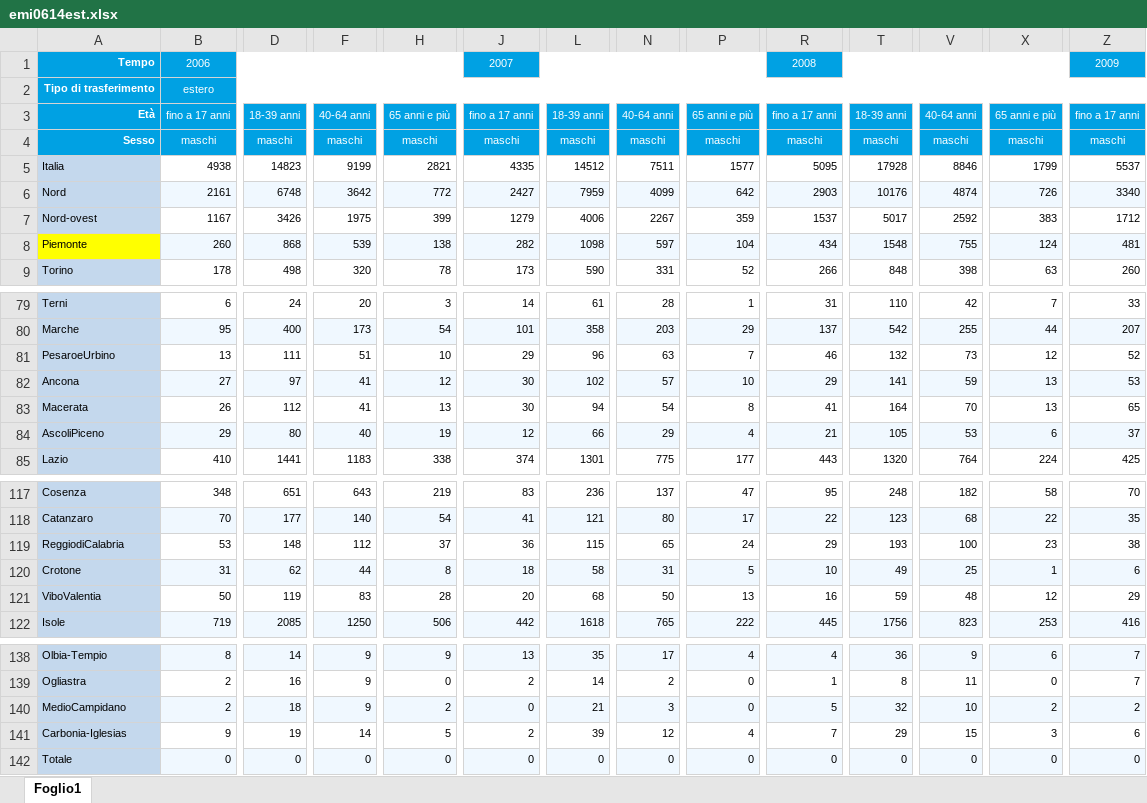
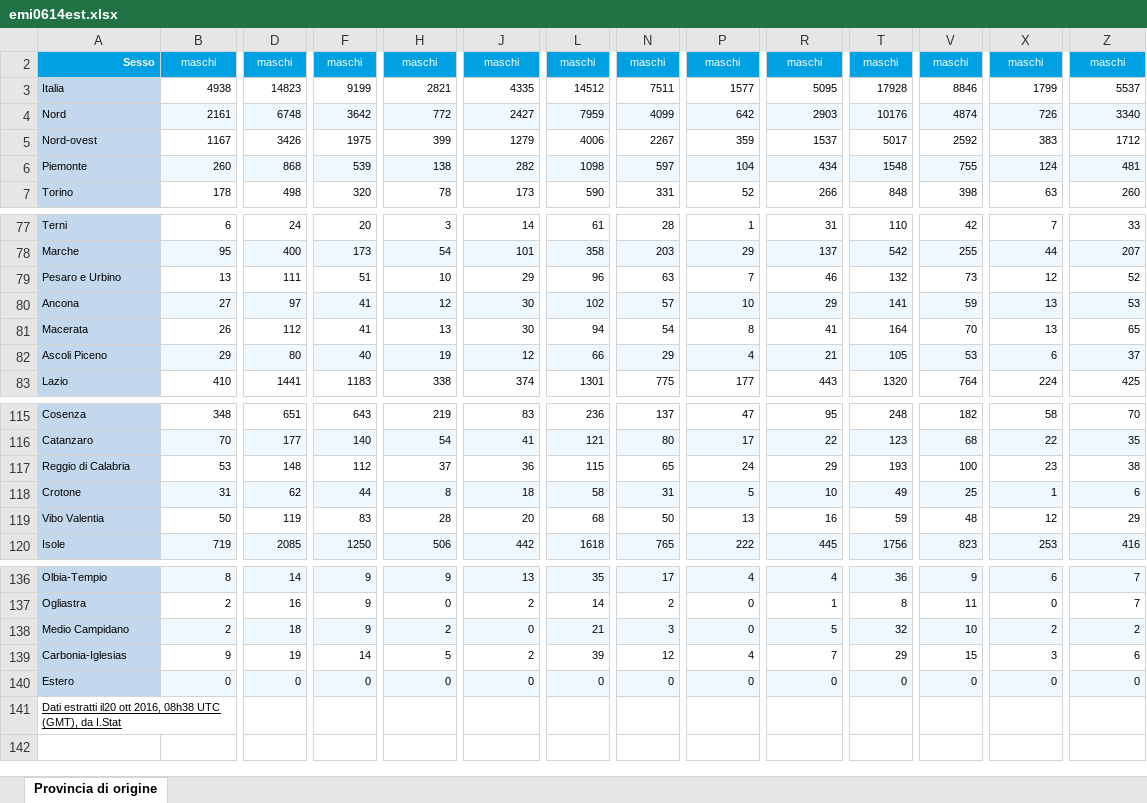
Before and after one commit to ctaglioni/demItaly, an Excel workbook: data-raw/Migrations/emi0614est.xlsx, sheet Provincia di origine, drawn as a sheet; only a part is shown, gaps mark what is left out; values as stored, in another font and other column widths than the file's, no borders; removed rows and columns are numbered as before the commit, all else as after; rows hold the shown columns only; the diff covers the shown part only; the diff names each change by its address in the sheet, - before the commit and + after, or states it on an @@ line.

Commit message:
Migration work

```diff
--- a/data-raw/Migrations/emi0614est.xlsx (sheet Provincia di origine)
+++ b/data-raw/Migrations/emi0614est.xlsx (sheet Provincia di origine)
-sheet tab: Foglio1
+sheet tab: Provincia di origine
-row 1: Tempo | 2006 |  |  |  | 2007 |  |  |  | 2008 |  |  |  | 2009
-row 2: Tipo di trasferimento | estero
-row 3: Età | fino a 17 anni | 18-39 anni | 40-64 anni | 65 anni e più | fino a 17 anni | 18-39 anni | 40-64 anni | 65 anni e più | fino a 17 anni | 18-39 anni | 40-64 anni | 65 anni e più | fino a 17 anni
-A6 fill: #FFFF00
+A6 fill: #C4D8ED
-A79: PesaroeUrbino
+A79: Pesaro e Urbino
-A82: AscoliPiceno
+A82: Ascoli Piceno
-A117: ReggiodiCalabria
+A117: Reggio di Calabria
-A119: ViboValentia
+A119: Vibo Valentia
-A138: MedioCampidano
+A138: Medio Campidano
-A140: Totale
+A140: Estero
+row 141: Dati estratti il20 ott 2016, 08h38 UTC (GMT), da I.Stat
```
Also changed, not shown: 39 edited cells elsewhere in this sheet, hidden cells, 13 other files.
